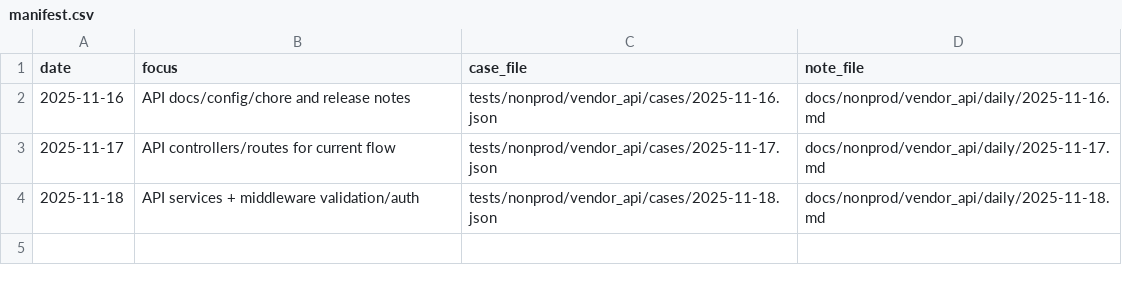
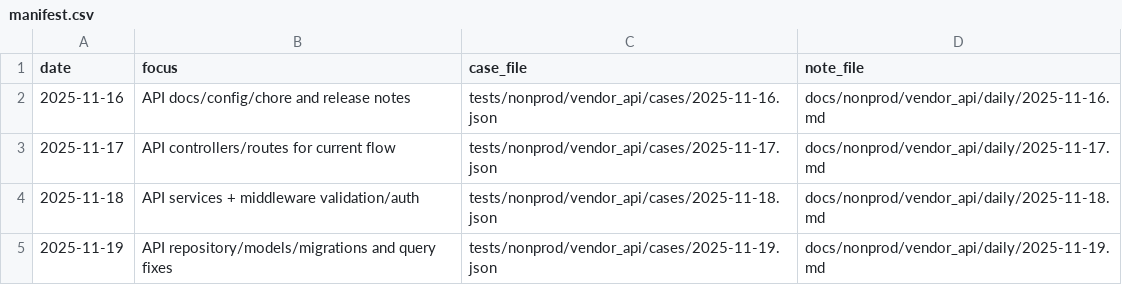
Before and after one commit to TalhaArjumand/aid-api, a CSV file: docs/nonprod/vendor_api/manifest.csv, drawn as a sheet.

Commit message:
test(api): add nonprod vendor-api case for 2025-11-19

```diff
--- a/docs/nonprod/vendor_api/manifest.csv
+++ b/docs/nonprod/vendor_api/manifest.csv
@@ -4 +4,2 @@ date,focus,case_file,note_file
 2025-11-18,"API services + middleware validation/auth",tests/nonprod/vendor_api/cases/2025-11-18.json,docs/nonprod/vendor_api/daily/2025-11-18.md
+2025-11-19,"API repository/models/migrations and query fixes",tests/nonprod/vendor_api/cases/2025-11-19.json,docs/nonprod/vendor_api/daily/2025-11-19.md
```
Also changed, not shown: 2 other files.
